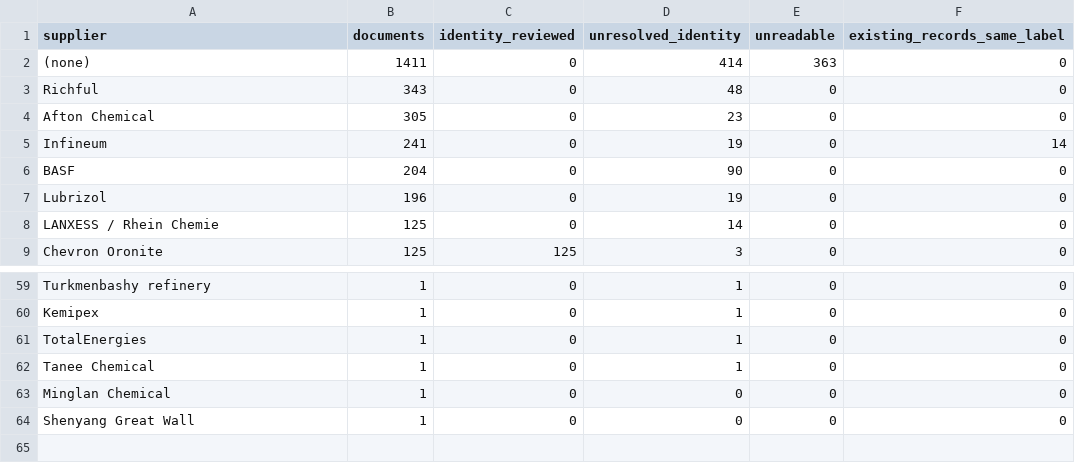
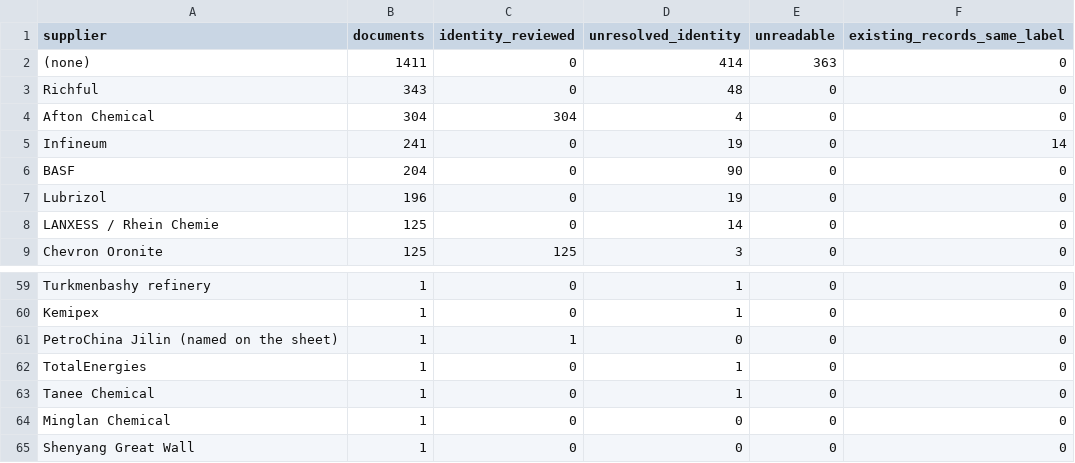
Before and after one commit to alaaahmadd182-lab/Smart-formulator-project, a CSV file: dataset_preparation_2026-11-14/tables/supplier_register.csv, drawn as a sheet; only a part is shown, gaps mark what is left out.

```diff
--- a/dataset_preparation_2026-11-14/tables/supplier_register.csv
+++ b/dataset_preparation_2026-11-14/tables/supplier_register.csv
@@ -3,3 +3,3 @@ supplier,documents,identity_reviewed,unresolved_identity,unreadable,existing_rec
 Richful,343,0,48,0,0
-Afton Chemical,305,0,23,0,0
+Afton Chemical,304,304,4,0,0
 Infineum,241,0,19,0,14
@@ -60,2 +60,3 @@ Turkmenbashy refinery,1,0,1,0,0
 Kemipex,1,0,1,0,0
+PetroChina Jilin (named on the sheet),1,1,0,0,0
 TotalEnergies,1,0,1,0,0
```
Also changed, not shown: 6 other files.
